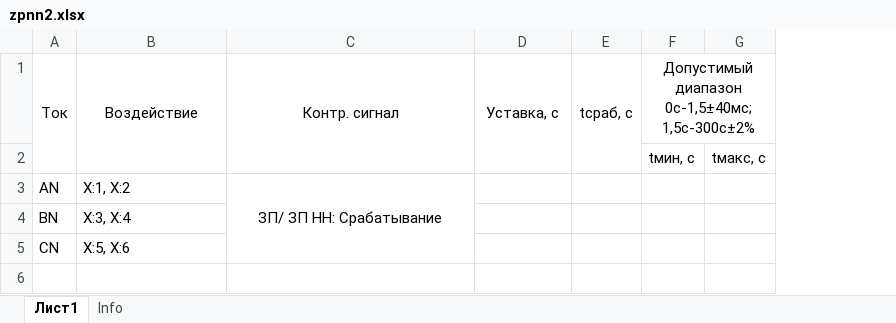
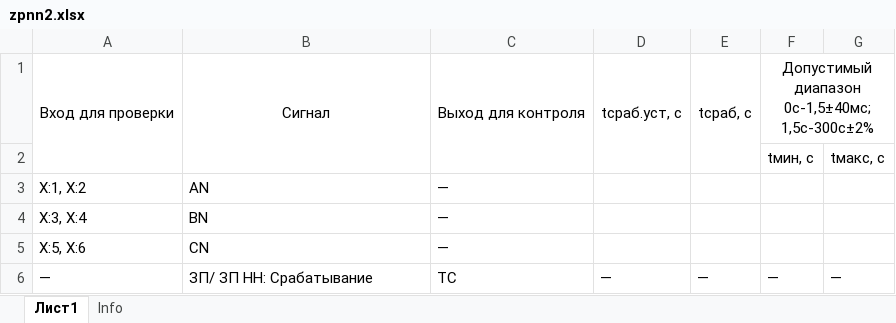
Before and after one commit to greglu1976/Protocols, an Excel workbook: SHET/ZP001/zpnn2.xlsx, sheet Лист1, drawn as a sheet; values as stored, in another font and other column widths than the file's, no borders; removed rows and columns are numbered as before the commit, all else as after; the diff names each change by its address in the sheet, - before the commit and + after, or states it on an @@ line.

```diff
--- a/SHET/ZP001/zpnn2.xlsx (sheet Лист1)
+++ b/SHET/ZP001/zpnn2.xlsx (sheet Лист1)
-column A, rows 1-5: Ток |  | AN | BN | CN
+column C, rows 1-5: Выход для контроля |  | — | — | —
-A1: Воздействие
+A1: Вход для проверки
-B1: Контр. сигнал
+B1: Сигнал
-D1: Уставка, с
+D1: tсраб.уст, с
-B3: ЗП/ ЗП НН: Срабатывание
+B3: AN
-B3 alignment: center
+B3 alignment: left
-C3:C5 merged
-B4: (empty)
+B4: BN
-B5: (empty)
+B5: CN
+row 6: — | ЗП/ ЗП НН: Срабатывание | ТС | — | — | — | —
```
Also changed, not shown: SHET/ZP001/zpnn1.xlsx, SHET/ZP001/zpoo1.xlsx, 19 other files.
